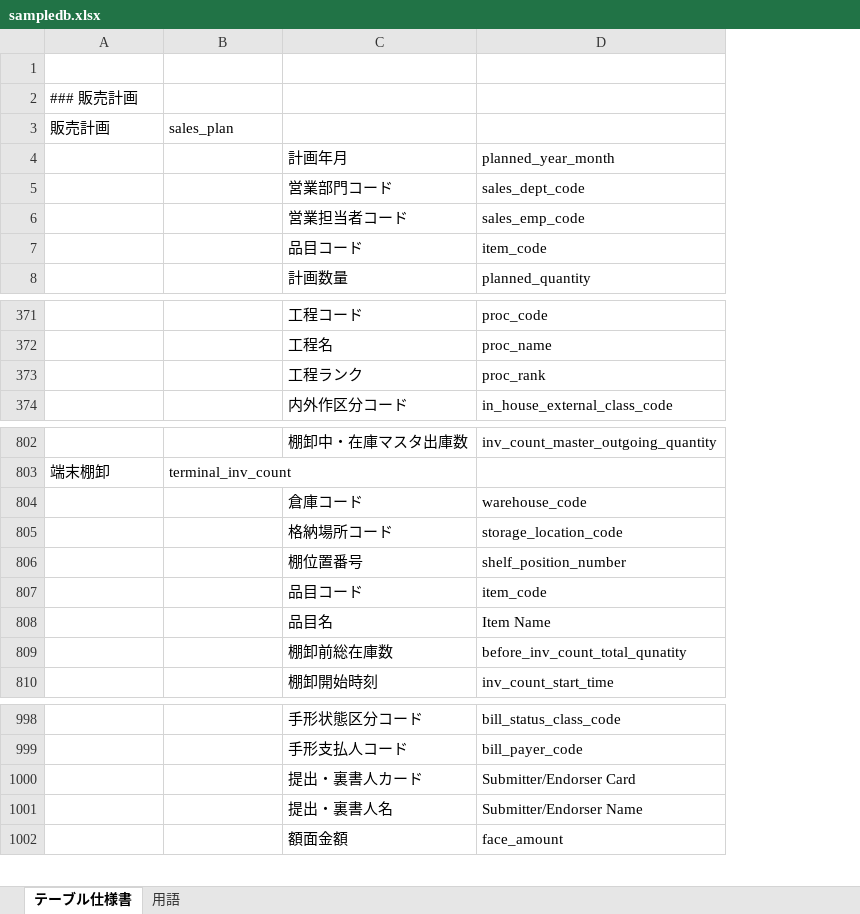
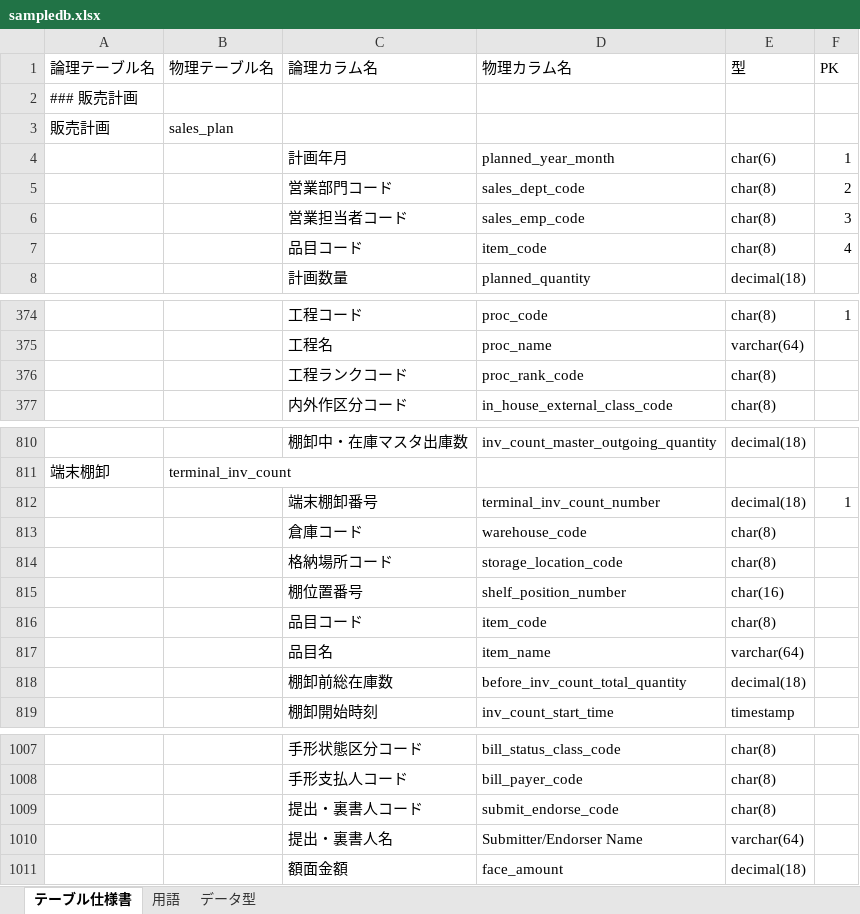
Before and after one commit to take0a/mcp, an Excel workbook: docs/sampledb.xlsx, sheet テーブル仕様書, drawn as a sheet; only a part is shown, gaps mark what is left out; values as stored, in another font and other column widths than the file's, no borders; removed rows and columns are numbered as before the commit, all else as after; the diff covers the shown part only; the diff names each change by its address in the sheet, - before the commit and + after, or states it on an @@ line.

```diff
--- a/docs/sampledb.xlsx (sheet テーブル仕様書)
+++ b/docs/sampledb.xlsx (sheet テーブル仕様書)
+sheet tab: データ型
+column E (型), rows 4-8: char(6) | char(8) | char(8) | char(8) | decimal(18); rows 374-375: char(8) | varchar(64); row 377: char(8); row 810: decimal(18); rows 813-819: char(8) | char(8) | char(16) | char(8) | varchar(64) | decimal(18) | timestamp; rows 1007-1008: char(8) | char(8); rows 1010-1011: varchar(64) | decimal(18)
+column F (PK), rows 4-7: 1 | 2 | 3 | 4; row 374: 1
-row 1: (empty)
+row 1: 論理テーブル名 | 物理テーブル名 | 論理カラム名 | 物理カラム名 | 型 | PK
-row 373:  |  | 工程ランク | proc_rank
+row 376:  |  | 工程ランクコード | proc_rank_code | char(8)
+row 812:  |  | 端末棚卸番号 | terminal_inv_count_number | decimal(18) | 1
-D817 (物理カラム名): Item Name
+D817 (物理カラム名): item_name
-D818 (物理カラム名): before_inv_count_total_qunatity
+D818 (物理カラム名): before_inv_count_total_quantity
-row 1000:  |  | 提出・裏書人カード | Submitter/Endorser Card
+row 1009:  |  | 提出・裏書人コード | submit_endorse_code | char(8)
```
Also changed, not shown: 12 added rows and 10 edited cells elsewhere in this sheet.
